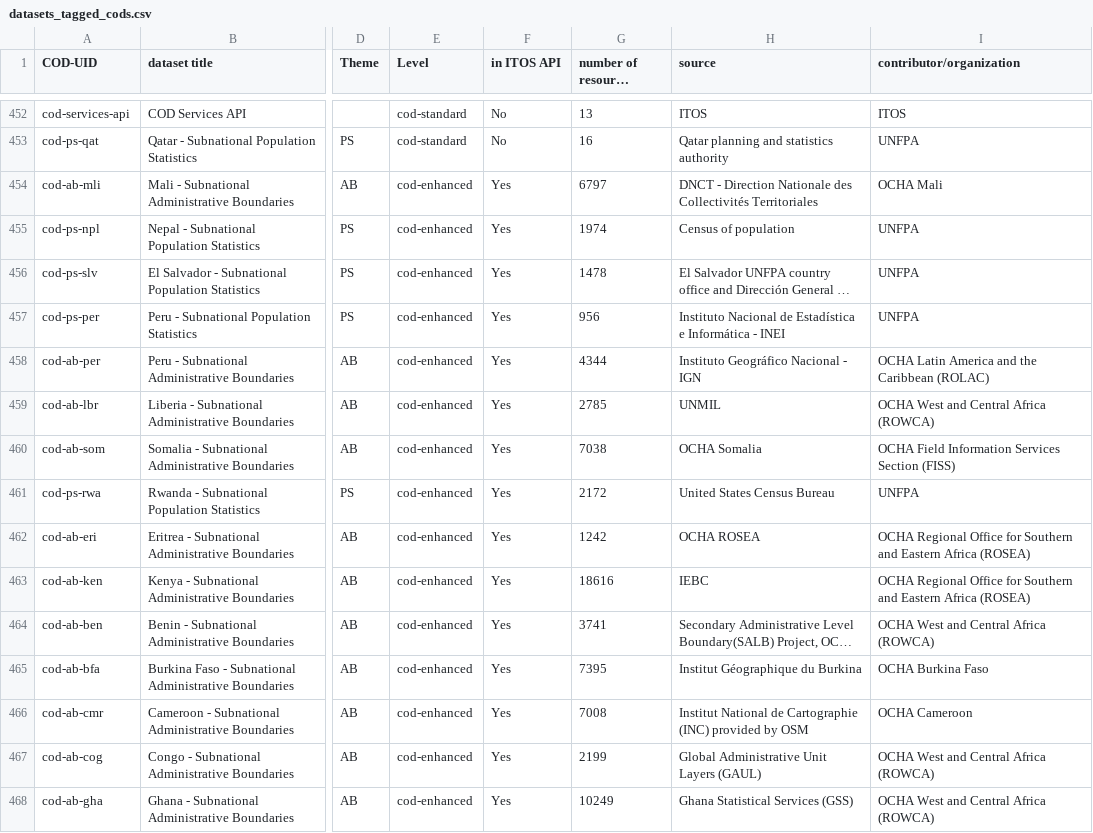
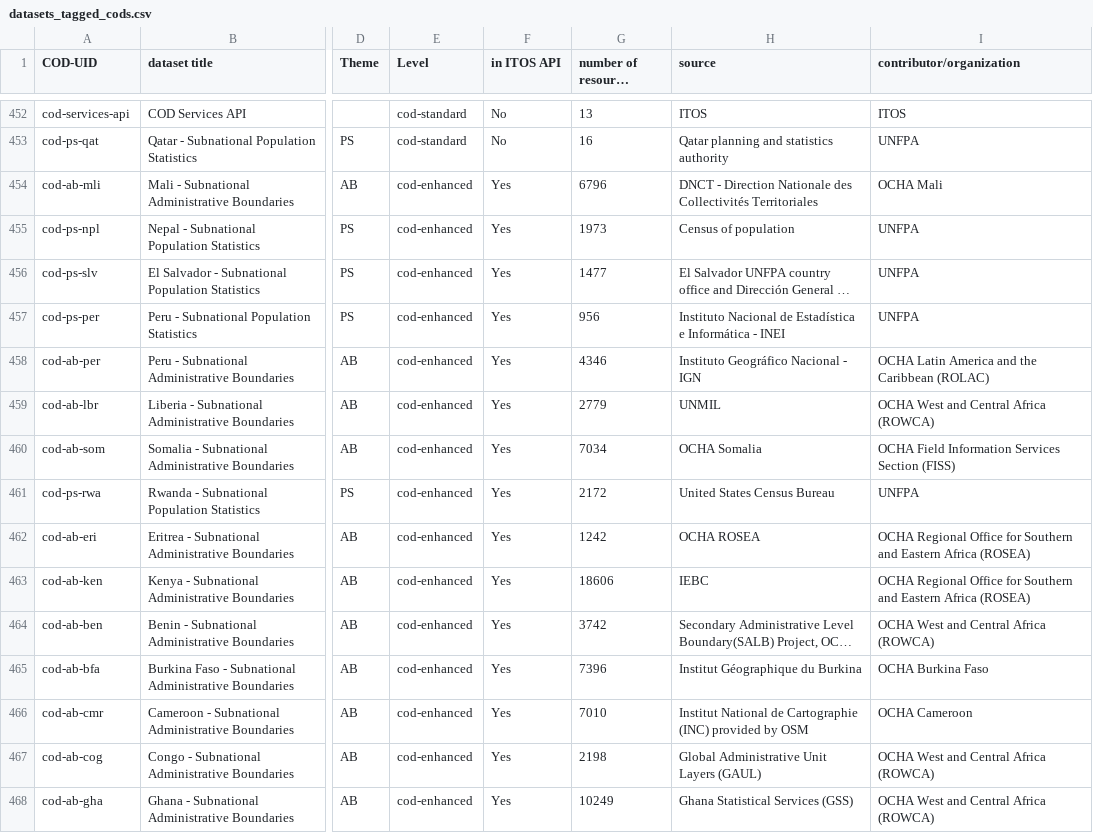
Before and after one commit to b-j-mills/cods-summary, a CSV file: datasets_tagged_cods.csv, drawn as a sheet; only a part is shown, gaps mark what is left out; long unchanged cells end in …; the diff covers the shown part only; the diff names each change by its address in the sheet, - before the commit and + after, or states it on an @@ line.

```diff
--- a/datasets_tagged_cods.csv
+++ b/datasets_tagged_cods.csv
-G454 (number of resource downloads): 6797
+G454 (number of resource downloads): 6796
-G455 (number of resource downloads): 1974
+G455 (number of resource downloads): 1973
-G456 (number of resource downloads): 1478
+G456 (number of resource downloads): 1477
-G458 (number of resource downloads): 4344
+G458 (number of resource downloads): 4346
-G459 (number of resource downloads): 2785
+G459 (number of resource downloads): 2779
-G460 (number of resource downloads): 7038
+G460 (number of resource downloads): 7034
-G463 (number of resource downloads): 18616
+G463 (number of resource downloads): 18606
-G464 (number of resource downloads): 3741
+G464 (number of resource downloads): 3742
-G465 (number of resource downloads): 7395
+G465 (number of resource downloads): 7396
-G466 (number of resource downloads): 7008
+G466 (number of resource downloads): 7010
-G467 (number of resource downloads): 2199
+G467 (number of resource downloads): 2198
```
Also changed, not shown: 177 edited cells elsewhere in this file.
